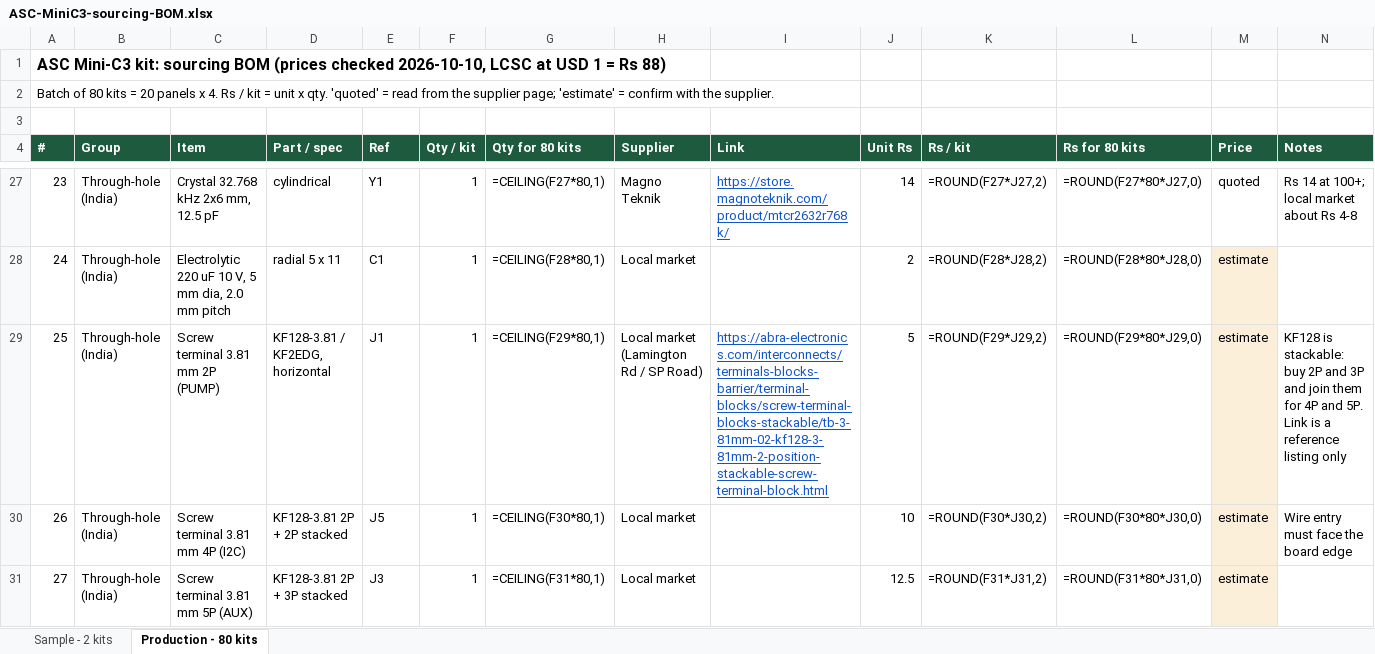
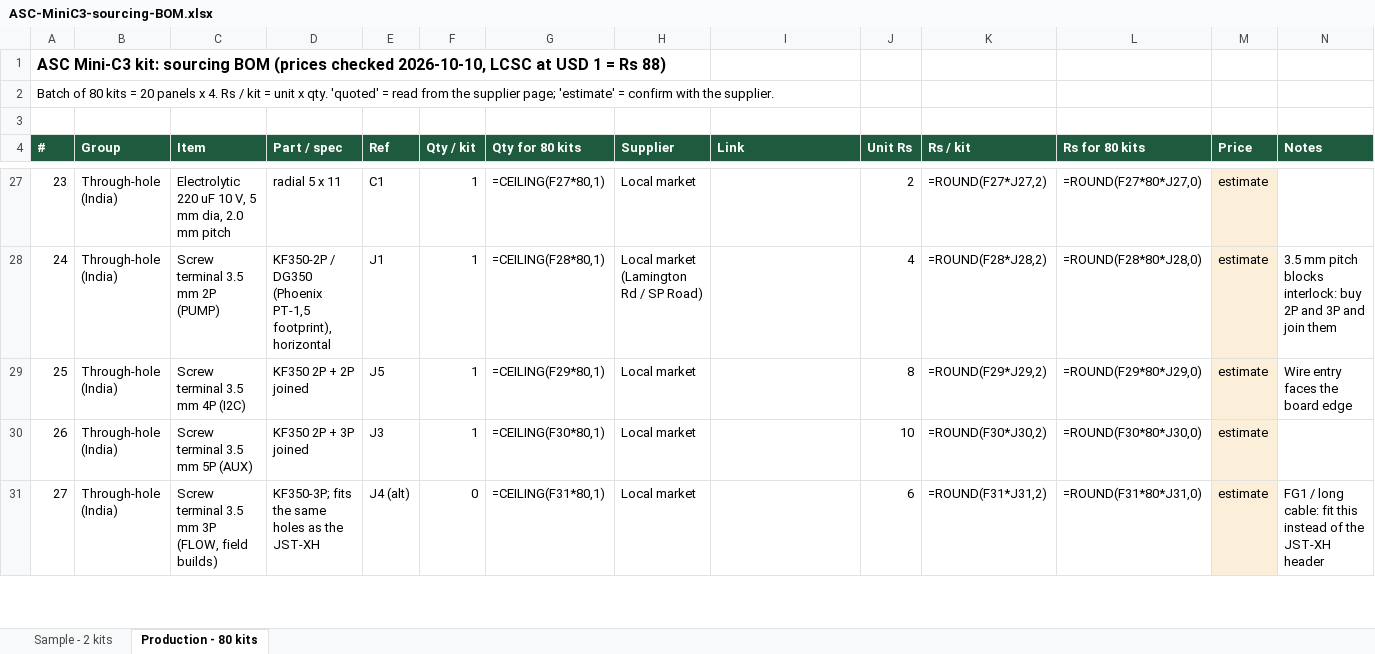
Before and after one commit to Santosh1971/agritech-iot, an Excel workbook: products/ASC-StudentKit/hardware/MiniC3/sourcing/ASC-MiniC3-sourcing-BOM.xlsx, sheet Production - 80 kits, drawn as a sheet; only a part is shown, gaps mark what is left out; values as stored, in another font and other column widths than the file's, no borders; formulas without a stored value are shown as written; the diff covers the shown part only; the diff names each change by its address in the sheet, - before the commit and + after, or states it on an @@ line.

```diff
--- a/products/ASC-StudentKit/hardware/MiniC3/sourcing/ASC-MiniC3-sourcing-BOM.xlsx (sheet Production - 80 kits)
+++ b/products/ASC-StudentKit/hardware/MiniC3/sourcing/ASC-MiniC3-sourcing-BOM.xlsx (sheet Production - 80 kits)
-C27 (Item): Crystal 32.768 kHz 2x6 mm, 12.5 pF
+C27 (Item): Electrolytic 220 uF 10 V, 5 mm dia, 2.0 mm pitch
-D27 (Part / spec): cylindrical
+D27 (Part / spec): radial 5 x 11
-E27 (Ref): Y1
+E27 (Ref): C1
-H27 (Supplier): Magno Teknik
+H27 (Supplier): Local market
-I27 (Link): https://store.magnoteknik.com/product/mtcr2632r768k/
+I27 (Link): (empty)
-J27 (Unit Rs): 14
+J27 (Unit Rs): 2
-M27 (Price): quoted
+M27 (Price): estimate
-M27 fill: none
+M27 fill: #FBEFD9
-N27 (Notes): Rs 14 at 100+; local market about Rs 4-8
+N27 (Notes): (empty)
-C28 (Item): Electrolytic 220 uF 10 V, 5 mm dia, 2.0 mm pitch
+C28 (Item): Screw terminal 3.5 mm 2P (PUMP)
-D28 (Part / spec): radial 5 x 11
+D28 (Part / spec): KF350-2P / DG350 (Phoenix PT-1,5 footprint), horizontal
-E28 (Ref): C1
+E28 (Ref): J1
-H28 (Supplier): Local market
+H28 (Supplier): Local market (Lamington Rd / SP Road)
-J28 (Unit Rs): 2
+J28 (Unit Rs): 4
-N28 (Notes): (empty)
+N28 (Notes): 3.5 mm pitch blocks interlock: buy 2P and 3P and join them
-C29 (Item): Screw terminal 3.81 mm 2P (PUMP)
+C29 (Item): Screw terminal 3.5 mm 4P (I2C)
-D29 (Part / spec): KF128-3.81 / KF2EDG, horizontal
+D29 (Part / spec): KF350 2P + 2P joined
-E29 (Ref): J1
+E29 (Ref): J5
-H29 (Supplier): Local market (Lamington Rd / SP Road)
+H29 (Supplier): Local market
-I29 (Link): https://abra-electronics.com/interconnects/terminals-blocks-barrier/terminal-blocks/screw-terminal-blocks-stackable/tb-3-81mm-02-kf128-3-81mm-2-position-stackable-screw-terminal-block.html
+I29 (Link): (empty)
-J29 (Unit Rs): 5
+J29 (Unit Rs): 8
-N29 (Notes): KF128 is stackable: buy 2P and 3P and join them for 4P and 5P. Link is a reference listing only
+N29 (Notes): Wire entry faces the board edge
-C30 (Item): Screw terminal 3.81 mm 4P (I2C)
+C30 (Item): Screw terminal 3.5 mm 5P (AUX)
-D30 (Part / spec): KF128-3.81 2P + 2P stacked
+D30 (Part / spec): KF350 2P + 3P joined
-E30 (Ref): J5
+E30 (Ref): J3
-N30 (Notes): Wire entry must face the board edge
+N30 (Notes): (empty)
-C31 (Item): Screw terminal 3.81 mm 5P (AUX)
+C31 (Item): Screw terminal 3.5 mm 3P (FLOW, field builds)
-D31 (Part / spec): KF128-3.81 2P + 3P stacked
+D31 (Part / spec): KF350-3P; fits the same holes as the JST-XH
-E31 (Ref): J3
+E31 (Ref): J4 (alt)
-F31 (Qty / kit): 1
+F31 (Qty / kit): 0
-J31 (Unit Rs): 12.5
+J31 (Unit Rs): 6
-N31 (Notes): (empty)
+N31 (Notes): FG1 / long cable: fit this instead of the JST-XH header
```
Also changed, not shown: 131 edited cells and cell formats elsewhere in this sheet, sheet Sample - 2 kits, 51 other files.
